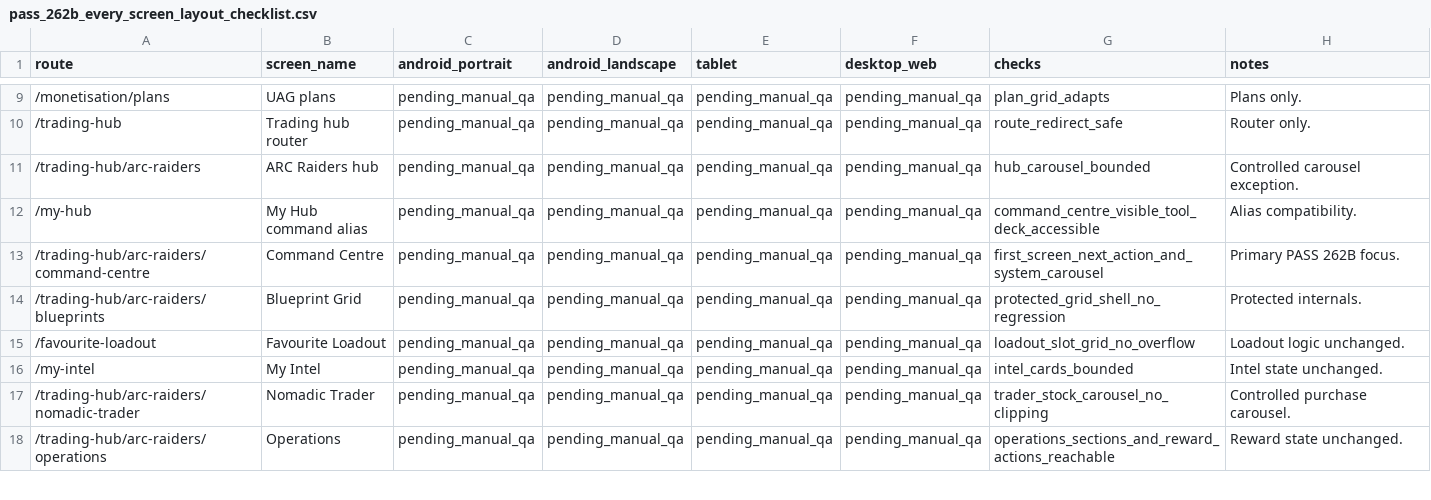
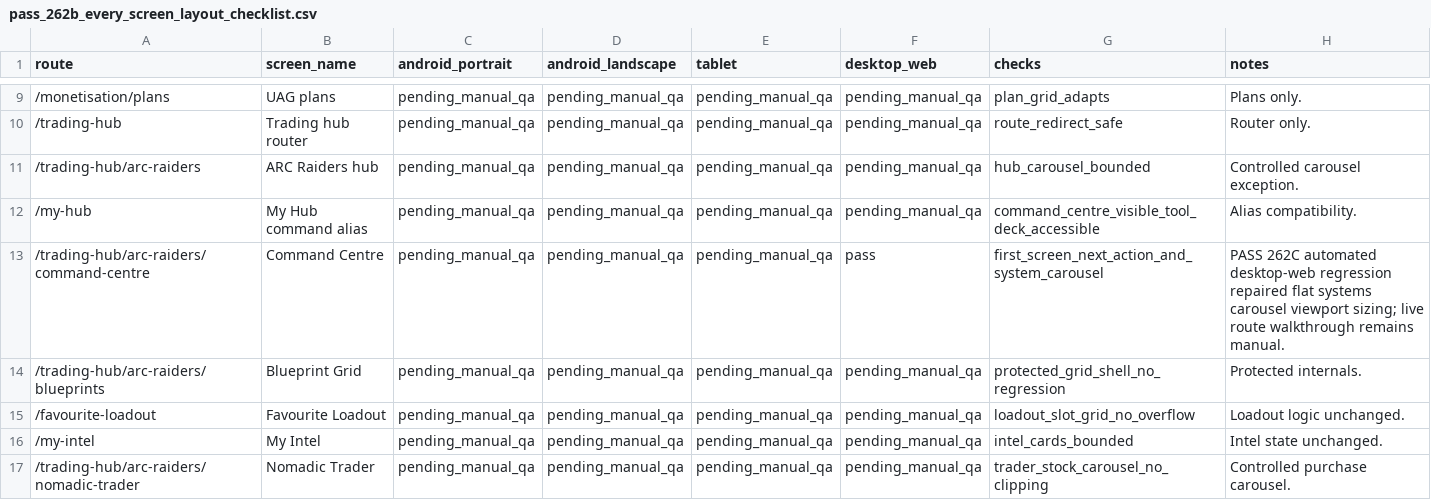
Before and after one commit to Mobcorp1/UniteAGamer, a CSV file: docs/testing/pass_262b_every_screen_layout_checklist.csv, drawn as a sheet; only a part is shown, gaps mark what is left out; the shorter side is filled out with more unchanged rows.

Commit message:
PASS 262C every-screen runtime blocker repair

```diff
--- a/docs/testing/pass_262b_every_screen_layout_checklist.csv
+++ b/docs/testing/pass_262b_every_screen_layout_checklist.csv
@@ -12,3 +12,3 @@ route,screen_name,android_portrait,android_landscape,tablet,desktop_web,checks,n
 /my-hub,My Hub command alias,pending_manual_qa,pending_manual_qa,pending_manual_qa,pending_manual_qa,command_centre_visible_tool_deck_accessible,Alias compatibility.
-/trading-hub/arc-raiders/command-centre,Command Centre,pending_manual_qa,pending_manual_qa,pending_manual_qa,pending_manual_qa,first_screen_next_action_and_system_carousel,Primary PASS 262B focus.
+/trading-hub/arc-raiders/command-centre,Command Centre,pending_manual_qa,pending_manual_qa,pending_manual_qa,pass,first_screen_next_action_and_system_carousel,PASS 262C automated desktop-web regression repaired flat systems carousel viewport sizing; live route walkthrough remains manual.
 /trading-hub/arc-raiders/blueprints,Blueprint Grid,pending_manual_qa,pending_manual_qa,pending_manual_qa,pending_manual_qa,protected_grid_shell_no_regression,Protected internals.
```
Also changed, not shown: docs/design/global_layout_screen_manifest.csv, 5 other files.
